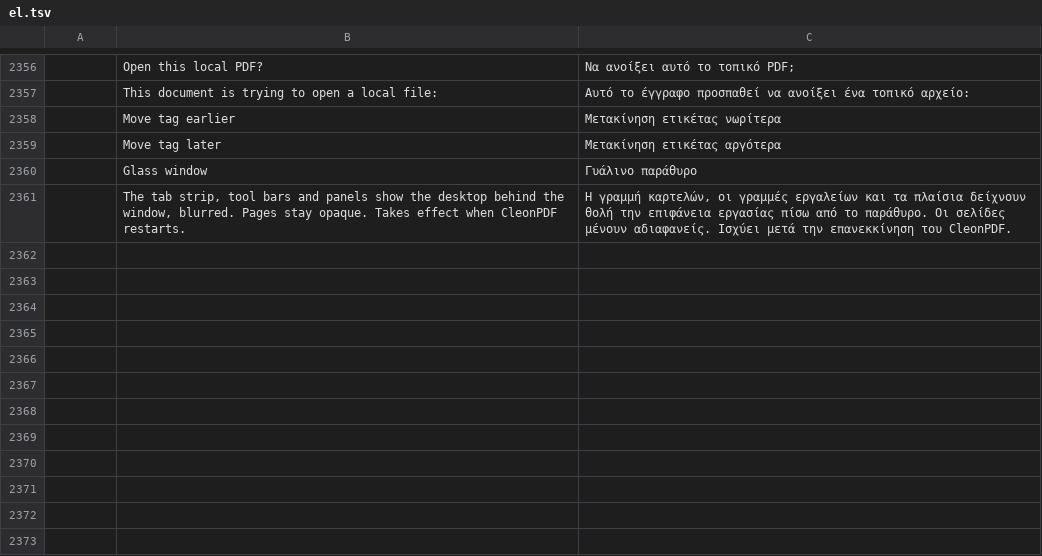
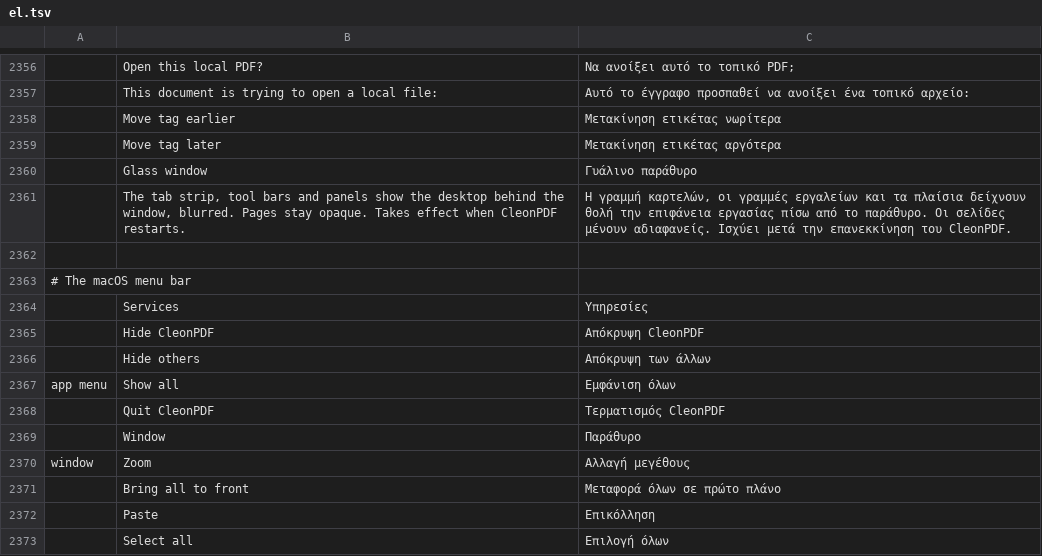
Before and after one commit to kristianrama/cleonpdf, a TSV file: crates/ui-egui/src/i18n/el.tsv, drawn as a sheet; only a part is shown, gaps mark what is left out; the diff names each change by its address in the sheet, - before the commit and + after, or states it on an @@ line.

```diff
--- a/crates/ui-egui/src/i18n/el.tsv
+++ b/crates/ui-egui/src/i18n/el.tsv
+row 2362: (empty)
+row 2363: # The macOS menu bar
+row 2364:  | Services | Υπηρεσίες
+row 2365:  | Hide CleonPDF | Απόκρυψη CleonPDF
+row 2366:  | Hide others | Απόκρυψη των άλλων
+row 2367: app menu | Show all | Εμφάνιση όλων
+row 2368:  | Quit CleonPDF | Τερματισμός CleonPDF
+row 2369:  | Window | Παράθυρο
+row 2370: window | Zoom | Αλλαγή μεγέθους
+row 2371:  | Bring all to front | Μεταφορά όλων σε πρώτο πλάνο
+row 2372:  | Paste | Επικόλληση
+row 2373:  | Select all | Επιλογή όλων
```
Also changed, not shown: crates/ui-egui/src/i18n/bg.tsv, crates/ui-egui/src/i18n/kk.tsv, 30 other files.
